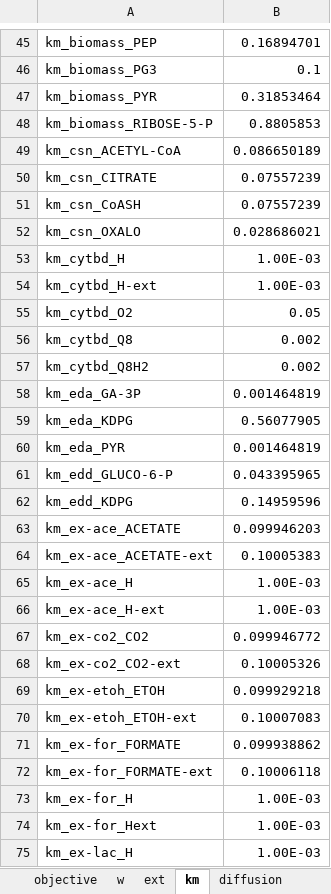
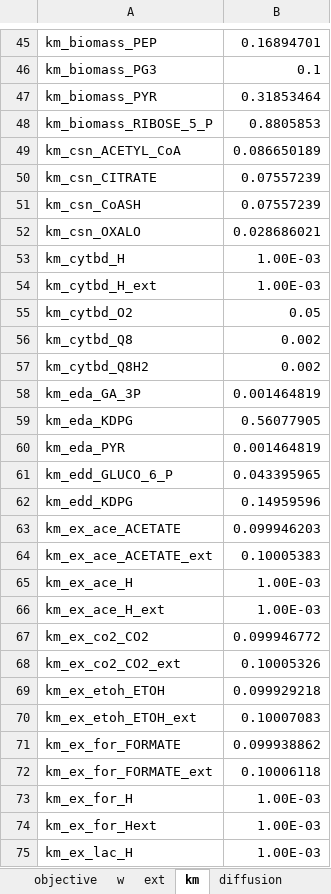
Before and after one commit to EmmaCrisci/LBBEModelisation, an Excel workbook: ecoliModel/param_ecoli_2023.xlsx, sheet km, drawn as a sheet; only a part is shown, gaps mark what is left out; values as stored, in another font and other column widths than the file's, no borders; the diff covers the shown part only; the diff names each change by its address in the sheet, - before the commit and + after, or states it on an @@ line.

```diff
--- a/ecoliModel/param_ecoli_2023.xlsx (sheet km)
+++ b/ecoliModel/param_ecoli_2023.xlsx (sheet km)
-A48: km_biomass_RIBOSE-5-P
+A48: km_biomass_RIBOSE_5_P
-A49: km_csn_ACETYL-CoA
+A49: km_csn_ACETYL_CoA
-A54: km_cytbd_H-ext
+A54: km_cytbd_H_ext
-A58: km_eda_GA-3P
+A58: km_eda_GA_3P
-A61: km_edd_GLUCO-6-P
+A61: km_edd_GLUCO_6_P
-A63: km_ex-ace_ACETATE
+A63: km_ex_ace_ACETATE
-A64: km_ex-ace_ACETATE-ext
+A64: km_ex_ace_ACETATE_ext
-A65: km_ex-ace_H
+A65: km_ex_ace_H
-A66: km_ex-ace_H-ext
+A66: km_ex_ace_H_ext
-A67: km_ex-co2_CO2
+A67: km_ex_co2_CO2
-A68: km_ex-co2_CO2-ext
+A68: km_ex_co2_CO2_ext
-A69: km_ex-etoh_ETOH
+A69: km_ex_etoh_ETOH
-A70: km_ex-etoh_ETOH-ext
+A70: km_ex_etoh_ETOH_ext
-A71: km_ex-for_FORMATE
+A71: km_ex_for_FORMATE
-A72: km_ex-for_FORMATE-ext
+A72: km_ex_for_FORMATE_ext
-A73: km_ex-for_H
+A73: km_ex_for_H
-A74: km_ex-for_Hext
+A74: km_ex_for_Hext
-A75: km_ex-lac_H
+A75: km_ex_lac_H
```
Also changed, not shown: 88 edited cells elsewhere in this sheet, 1 other file.
